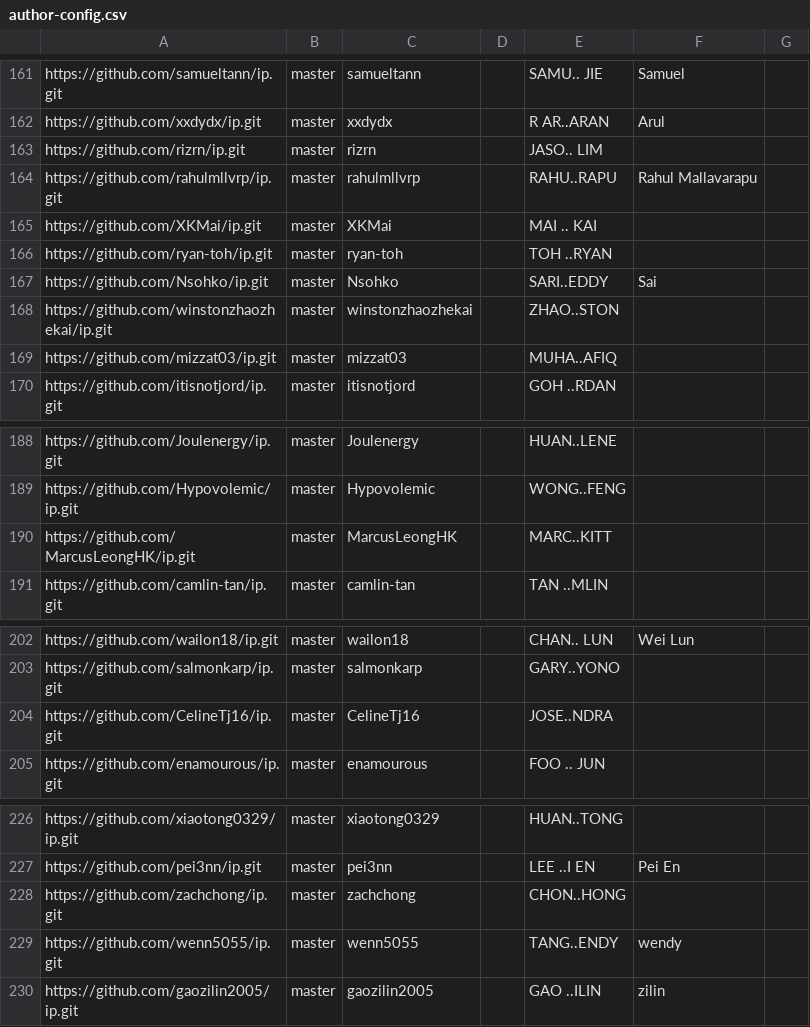
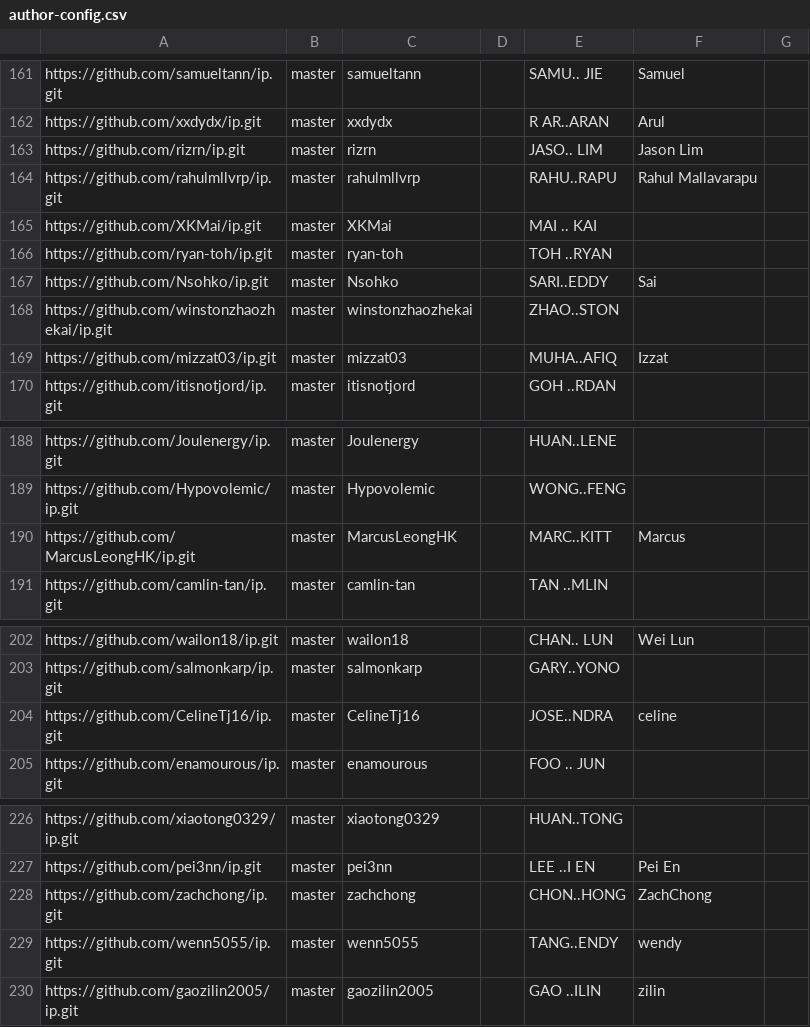
Before and after one commit to nus-cs2103-AY2526S1/ip-dashboard, a CSV file: config/author-config.csv, drawn as a sheet; only a part is shown, gaps mark what is left out; the diff covers the shown part only.

```diff
--- a/config/author-config.csv
+++ b/config/author-config.csv
@@ -162,3 +162,3 @@ https://github.com/samueltann/ip.git,master,samueltann,,SAMU.. JIE,Samuel,
 https://github.com/xxdydx/ip.git,master,xxdydx,,R AR..ARAN,Arul,
-https://github.com/rizrn/ip.git,master,rizrn,,JASO.. LIM,,
+https://github.com/rizrn/ip.git,master,rizrn,,JASO.. LIM,Jason Lim,
 https://github.com/rahulmllvrp/ip.git,master,rahulmllvrp,,RAHU..RAPU,Rahul Mallavarapu,
@@ -168,3 +168,3 @@ https://github.com/Nsohko/ip.git,master,Nsohko,,SARI..EDDY,Sai,
 https://github.com/winstonzhaozhekai/ip.git,master,winstonzhaozhekai,,ZHAO..STON,,
-https://github.com/mizzat03/ip.git,master,mizzat03,,MUHA..AFIQ,,
+https://github.com/mizzat03/ip.git,master,mizzat03,,MUHA..AFIQ,Izzat,
 https://github.com/itisnotjord/ip.git,master,itisnotjord,,GOH ..RDAN,,
@@ -189,3 +189,3 @@ https://github.com/Joulenergy/ip.git,master,Joulenergy,,HUAN..LENE,,
 https://github.com/Hypovolemic/ip.git,master,Hypovolemic,,WONG..FENG,,
-https://github.com/MarcusLeongHK/ip.git,master,MarcusLeongHK,,MARC..KITT,,
+https://github.com/MarcusLeongHK/ip.git,master,MarcusLeongHK,,MARC..KITT,Marcus,
 https://github.com/camlin-tan/ip.git,master,camlin-tan,,TAN ..MLIN,,
@@ -203,3 +203,3 @@ https://github.com/wailon18/ip.git,master,wailon18,,CHAN.. LUN,Wei Lun,
 https://github.com/salmonkarp/ip.git,master,salmonkarp,,GARY..YONO,,
-https://github.com/CelineTj16/ip.git,master,CelineTj16,,JOSE..NDRA,,
+https://github.com/CelineTj16/ip.git,master,CelineTj16,,JOSE..NDRA,celine,
 https://github.com/enamourous/ip.git,master,enamourous,,FOO .. JUN,,
@@ -227,3 +227,3 @@ https://github.com/xiaotong0329/ip.git,master,xiaotong0329,,HUAN..TONG,,
 https://github.com/pei3nn/ip.git,master,pei3nn,,LEE ..I EN,Pei En,
-https://github.com/zachchong/ip.git,master,zachchong,,CHON..HONG,,
+https://github.com/zachchong/ip.git,master,zachchong,,CHON..HONG,ZachChong,
 https://github.com/wenn5055/ip.git,master,wenn5055,,TANG..ENDY,wendy,
```
Also changed, not shown: 24 edited cells elsewhere in this file.
